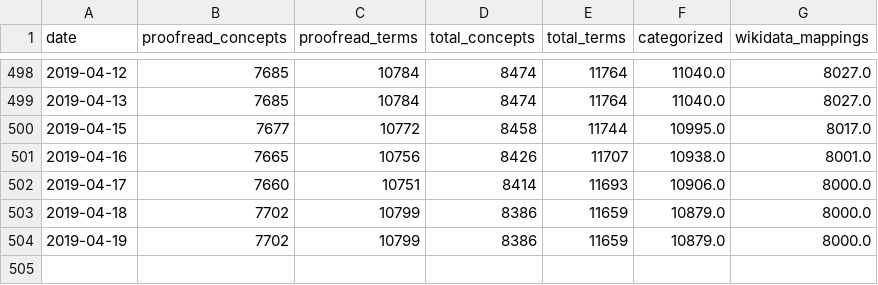
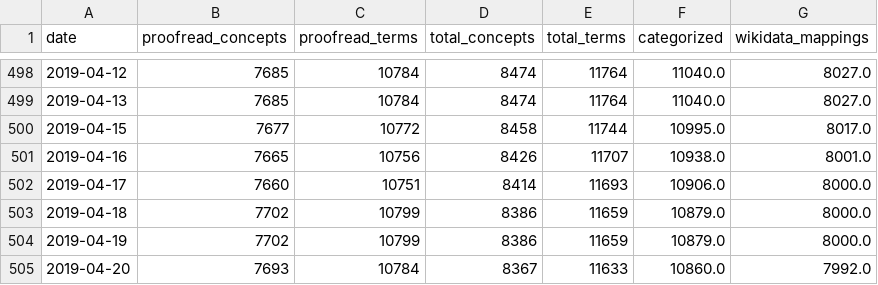
Before and after one commit to realfagstermer/prosjekt-kinderegg, a CSV file: stats.csv, drawn as a sheet; only a part is shown, gaps mark what is left out.

Commit message:
2019-04-20: 8367 concepts processed, 7693 proofread

```diff
--- a/stats.csv
+++ b/stats.csv
@@ -504 +504,2 @@ date,proofread_concepts,proofread_terms,total_concepts,total_terms,categorized,w
 2019-04-19,7702,10799,8386,11659,10879.0,8000.0
+2019-04-20,7693,10784,8367,11633,10860.0,7992.0
```
Also changed, not shown: 6 other files.
